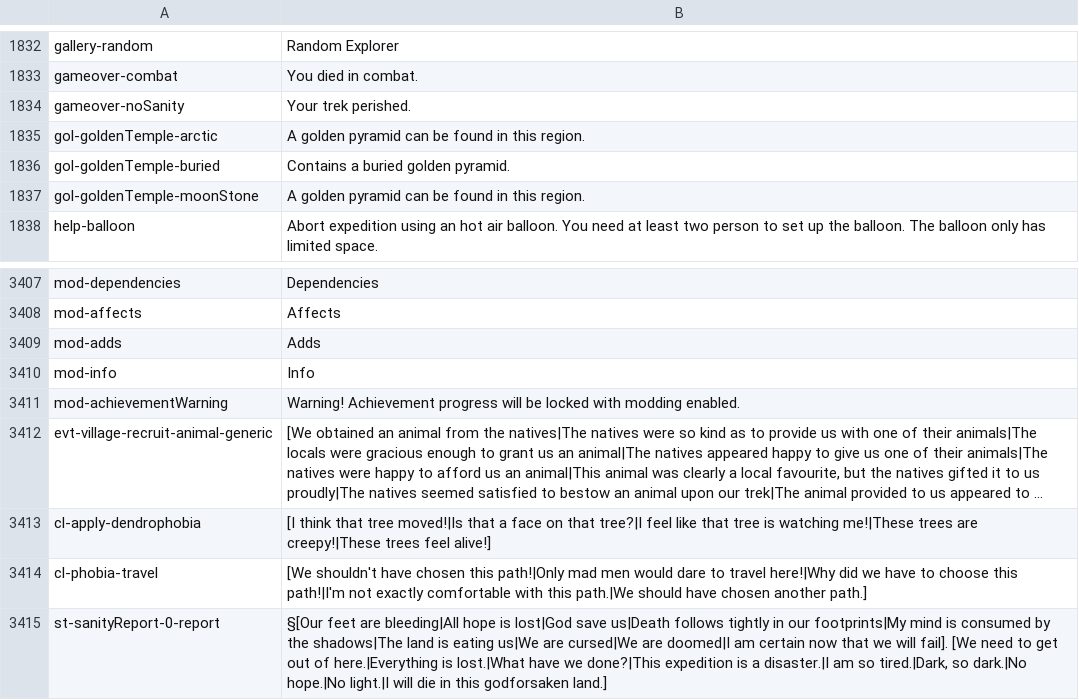
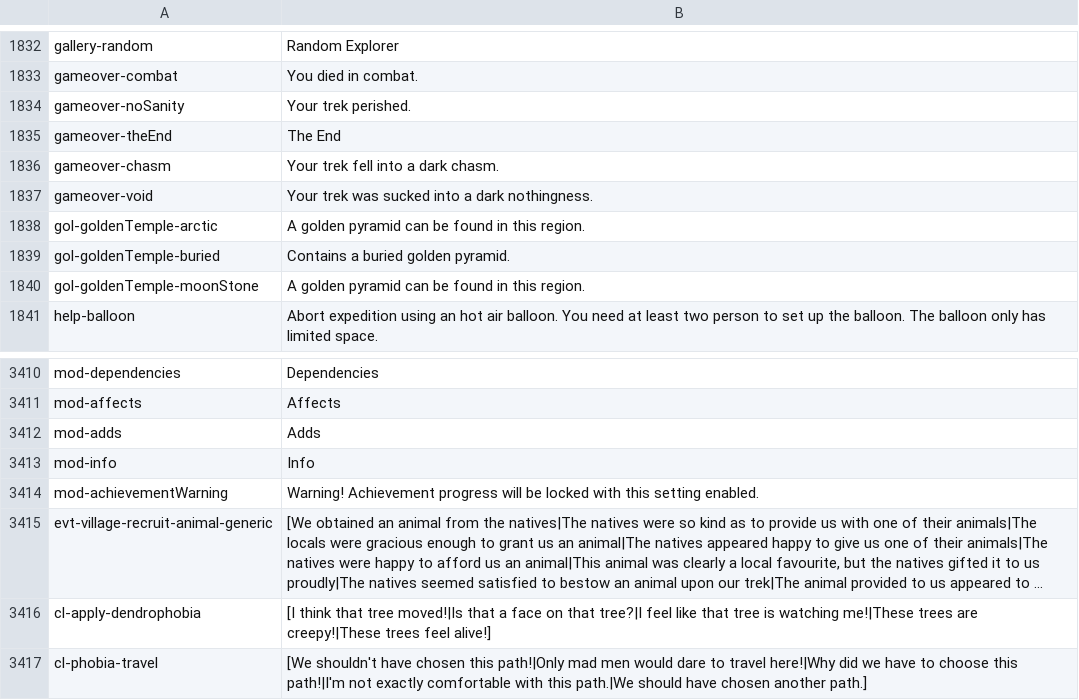
Before and after one commit to Maschinen-Mensch/curiousexpedition, a CSV file: tce_texts.csv, drawn as a sheet; only a part is shown, gaps mark what is left out; the shorter side is filled out with more unchanged rows; long unchanged cells end in …; addresses are those after the commit; the diff names each change by its address in the sheet, - before the commit and + after, or states it on an @@ line.

```diff
--- a/tce_texts.csv
+++ b/tce_texts.csv
+row 1835: gameover-theEnd | The End
+row 1836: gameover-chasm | Your trek fell into a dark chasm.
+row 1837: gameover-void | Your trek was sucked into a dark nothingness.
-B3414: …locked with modding enabled.
+B3414: …locked with this setting enabled.
```
Also changed, not shown: 23 other files.
